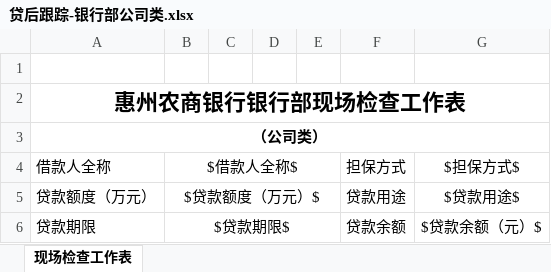
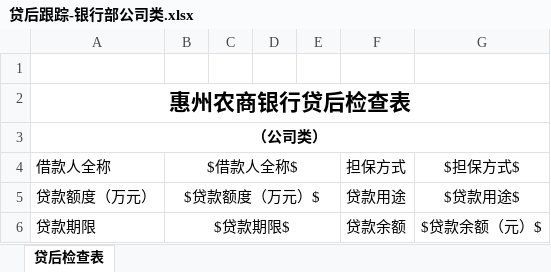
Before and after one commit to stunievi/mynsh, an Excel workbook: hz-back/src/main/resources/excel/贷后跟踪-银行部公司类.xlsx, sheet 贷后检查表, drawn as a sheet; only a part is shown; values as stored, in another font and other column widths than the file's, no borders; the diff names each change by its address in the sheet, - before the commit and + after, or states it on an @@ line.

```diff
--- a/hz-back/src/main/resources/excel/贷后跟踪-银行部公司类.xlsx (sheet 贷后检查表)
+++ b/hz-back/src/main/resources/excel/贷后跟踪-银行部公司类.xlsx (sheet 贷后检查表)
-sheet tab: 现场检查工作表
+sheet tab: 贷后检查表
-A2 (借款人全称): 惠州农商银行银行部现场检查工作表
+A2 (借款人全称): 惠州农商银行贷后检查表
```
Also changed, not shown: hz-back/src/main/resources/excel/贷后跟踪-小微部个人类.xlsx, hz-back/src/main/resources/excel/贷后跟踪-小微部公司类.xlsx, 11 other files.
